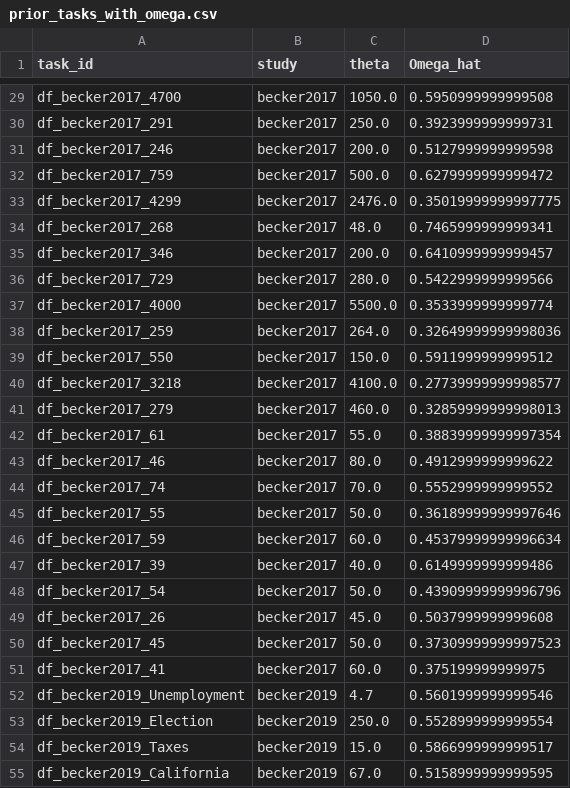
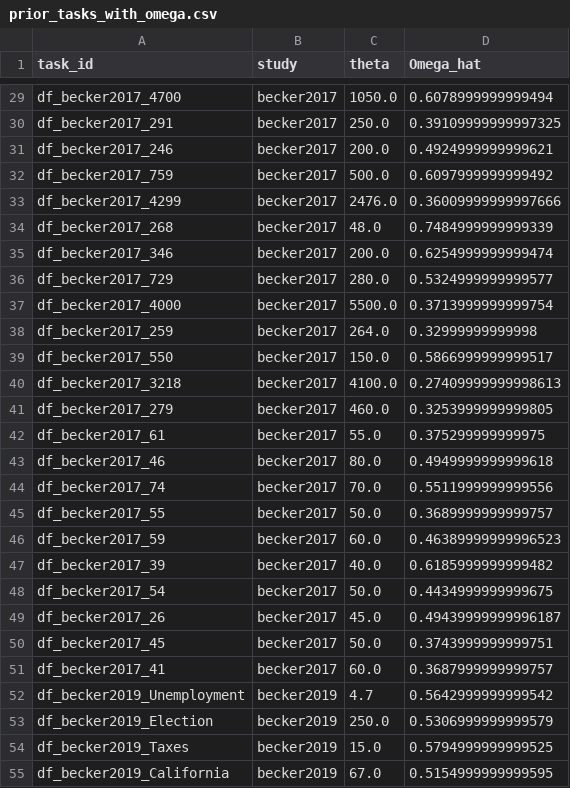
Before and after one commit to amaatouq/task-dependence, a CSV file: data/empirical_data/prior_tasks_with_omega.csv, drawn as a sheet; only a part is shown, gaps mark what is left out; the diff covers the shown part only; the diff names each change by its address in the sheet, - before the commit and + after, or states it on an @@ line.

```diff
--- a/data/empirical_data/prior_tasks_with_omega.csv
+++ b/data/empirical_data/prior_tasks_with_omega.csv
-D29 (Omega_hat): 0.5950999999999508
+D29 (Omega_hat): 0.6078999999999494
-D30 (Omega_hat): 0.3923999999999731
+D30 (Omega_hat): 0.39109999999997325
-D31 (Omega_hat): 0.5127999999999598
+D31 (Omega_hat): 0.4924999999999621
-D32 (Omega_hat): 0.6279999999999472
+D32 (Omega_hat): 0.6097999999999492
-D33 (Omega_hat): 0.35019999999997775
+D33 (Omega_hat): 0.36009999999997666
-D34 (Omega_hat): 0.7465999999999341
+D34 (Omega_hat): 0.7484999999999339
-D35 (Omega_hat): 0.6410999999999457
+D35 (Omega_hat): 0.6254999999999474
-D36 (Omega_hat): 0.5422999999999566
+D36 (Omega_hat): 0.5324999999999577
-D37 (Omega_hat): 0.3533999999999774
+D37 (Omega_hat): 0.3713999999999754
-D38 (Omega_hat): 0.32649999999998036
+D38 (Omega_hat): 0.32999999999998
-D39 (Omega_hat): 0.5911999999999512
+D39 (Omega_hat): 0.5866999999999517
-D40 (Omega_hat): 0.27739999999998577
+D40 (Omega_hat): 0.27409999999998613
-D41 (Omega_hat): 0.32859999999998013
+D41 (Omega_hat): 0.3253999999999805
-D42 (Omega_hat): 0.38839999999997354
+D42 (Omega_hat): 0.375299999999975
-D43 (Omega_hat): 0.4912999999999622
+D43 (Omega_hat): 0.4949999999999618
-D44 (Omega_hat): 0.5552999999999552
+D44 (Omega_hat): 0.5511999999999556
-D45 (Omega_hat): 0.36189999999997646
+D45 (Omega_hat): 0.3689999999999757
-D46 (Omega_hat): 0.45379999999996634
+D46 (Omega_hat): 0.46389999999996523
-D47 (Omega_hat): 0.6149999999999486
+D47 (Omega_hat): 0.6185999999999482
-D48 (Omega_hat): 0.43909999999996796
+D48 (Omega_hat): 0.4434999999999675
-D49 (Omega_hat): 0.5037999999999608
+D49 (Omega_hat): 0.49439999999996187
-D50 (Omega_hat): 0.37309999999997523
+D50 (Omega_hat): 0.3743999999999751
-D51 (Omega_hat): 0.375199999999975
+D51 (Omega_hat): 0.3687999999999757
-D52 (Omega_hat): 0.5601999999999546
+D52 (Omega_hat): 0.5642999999999542
-D53 (Omega_hat): 0.5528999999999554
+D53 (Omega_hat): 0.5306999999999579
-D54 (Omega_hat): 0.5866999999999517
+D54 (Omega_hat): 0.5794999999999525
-D55 (Omega_hat): 0.5158999999999595
+D55 (Omega_hat): 0.5154999999999595
```
Also changed, not shown: 30 edited cells elsewhere in this file, 39 other files.
